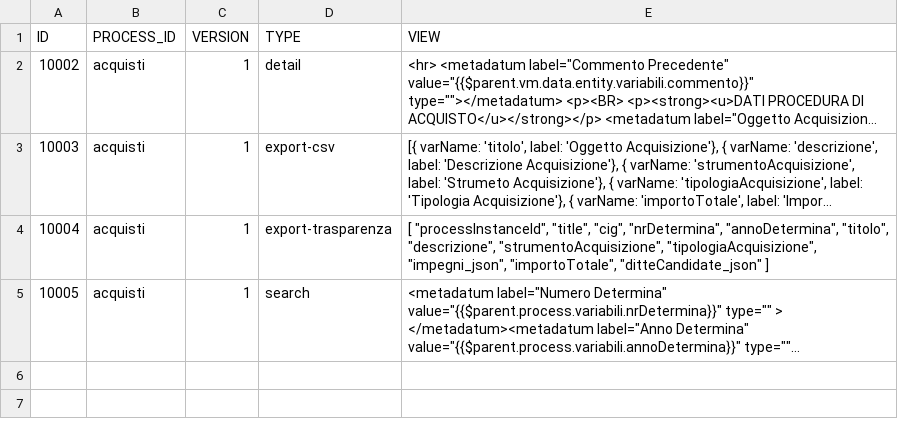
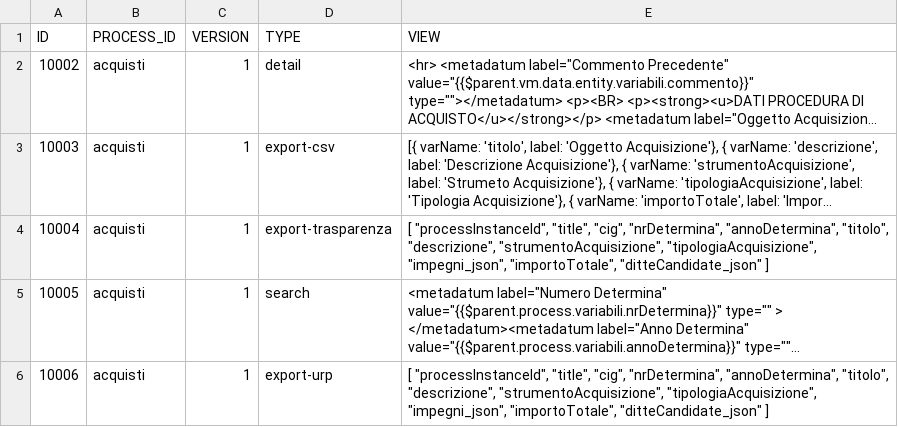
Before and after one commit to consiglionazionaledellericerche/sprint-flows, a CSV file: src/main/resources/config/liquibase/cnr/new/acquisti-view.csv, drawn as a sheet; long unchanged cells end in …; the diff names each change by its address in the sheet, - before the commit and + after, or states it on an @@ line.

```diff
--- a/src/main/resources/config/liquibase/cnr/new/acquisti-view.csv
+++ b/src/main/resources/config/liquibase/cnr/new/acquisti-view.csv
+row 6: 10006 | acquisti | 1 | export-urp | [ "processInstanceId", "title", "cig", "nrDetermina", "annoDetermina", "titolo", "descrizione", "strumentoAcquisizione", "tipologiaAcquisizione", "impegni_json", "importoTotale", "ditteCandidate_json" ]
```
Also changed, not shown: 1 other file.
